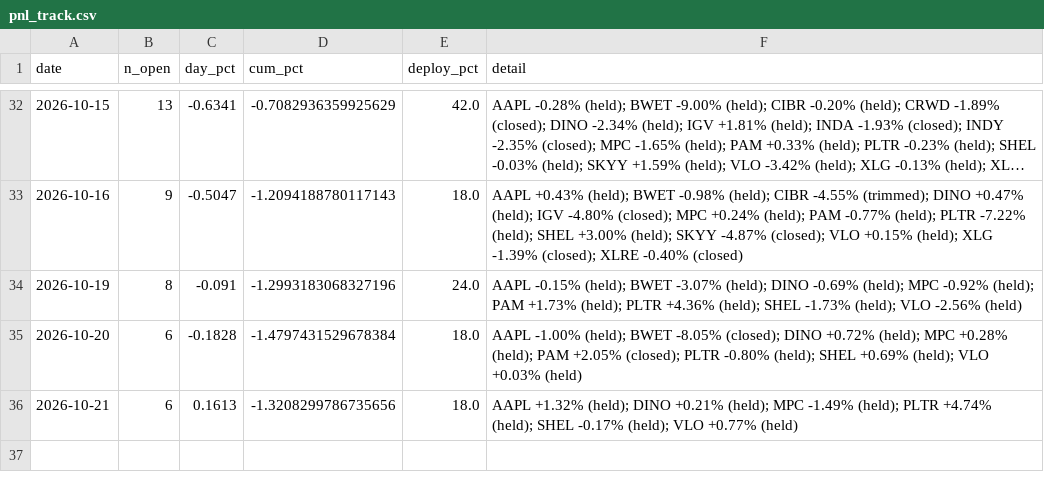
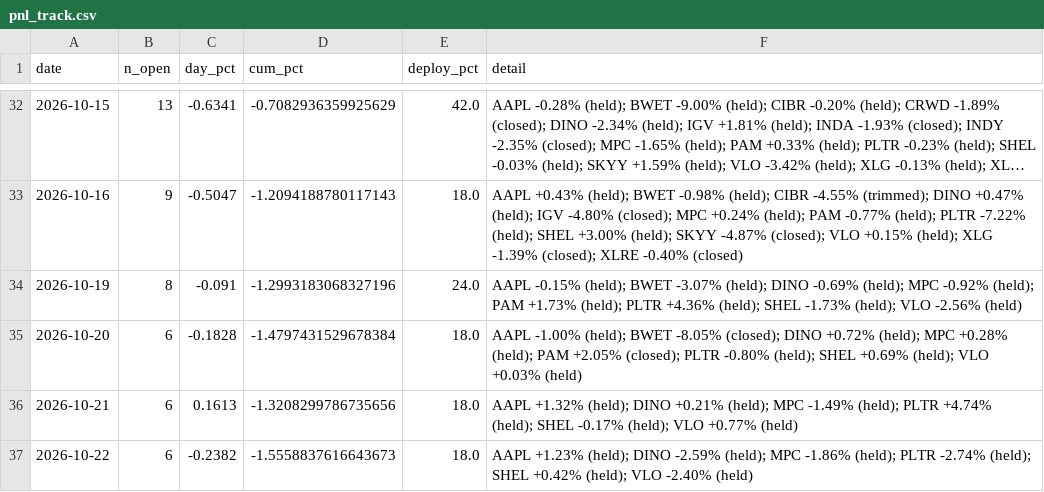
Before and after one commit to vazd17-gif/Macro-Risk-Range-Signals, a CSV file: fractal/data/pnl_track.csv, drawn as a sheet; only a part is shown, gaps mark what is left out; long unchanged cells end in …; the diff names each change by its address in the sheet, - before the commit and + after, or states it on an @@ line.

```diff
--- a/fractal/data/pnl_track.csv
+++ b/fractal/data/pnl_track.csv
+row 37: 2026-10-22 | 6 | -0.2382 | -1.5558837616643673 | 18.0 | AAPL +1.23% (held); DINO -2.59% (held); MPC -1.86% (held); PLTR -2.74% (held); SHEL +0.42% (held); VLO -2.40% (held)
```
Also changed, not shown: 1 other file.
